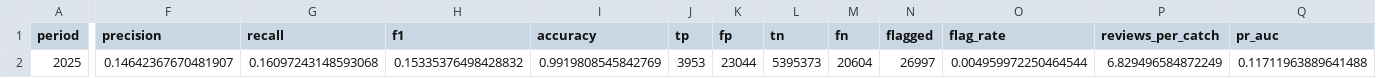
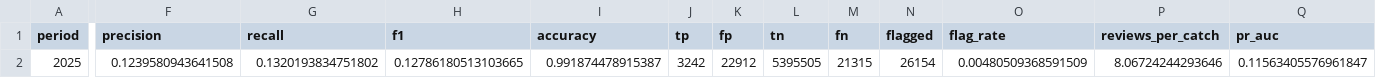
Before and after one commit to merlingeorge1991-netizen/damo699-cfpb-capstone, a CSV file: outputs/tables/final_test_summary.csv, drawn as a sheet; only a part is shown, gaps mark what is left out; the diff covers the shown part only; the diff names each change by its address in the sheet, - before the commit and + after, or states it on an @@ line.

```diff
--- a/outputs/tables/final_test_summary.csv
+++ b/outputs/tables/final_test_summary.csv
-F2 (precision): 0.14642367670481907
+F2 (precision): 0.1239580943641508
-G2 (recall): 0.16097243148593068
+G2 (recall): 0.1320193834751802
-H2 (f1): 0.15335376498428832
+H2 (f1): 0.12786180513103665
-I2 (accuracy): 0.9919808545842769
+I2 (accuracy): 0.991874478915387
-J2 (tp): 3953
+J2 (tp): 3242
-K2 (fp): 23044
+K2 (fp): 22912
-L2 (tn): 5395373
+L2 (tn): 5395505
-M2 (fn): 20604
+M2 (fn): 21315
-N2 (flagged): 26997
+N2 (flagged): 26154
-O2 (flag_rate): 0.004959972250464544
+O2 (flag_rate): 0.00480509368591509
-P2 (reviews_per_catch): 6.829496584872249
+P2 (reviews_per_catch): 8.06724244293646
-Q2 (pr_auc): 0.11711963889641488
+Q2 (pr_auc): 0.11563405576961847
```
Also changed, not shown: 1 edited cell elsewhere in this file, outputs/tables/catboost_feature_importance.csv, outputs/tables/table11_12_validation.csv, 18 other files.
